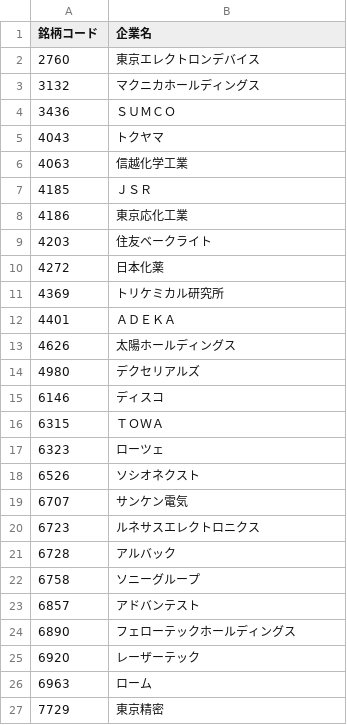
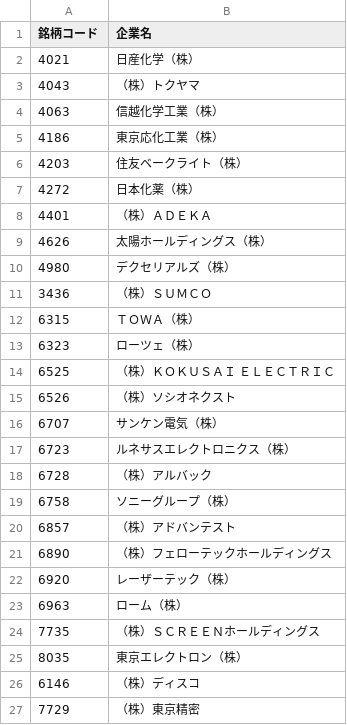
Before and after one commit to yu2ta7ka/StockAnalyzer, a CSV file: stock_code.csv, drawn as a sheet; only a part is shown; the diff covers the shown part only.

```diff
--- a/stock_code.csv
+++ b/stock_code.csv
@@ -1,27 +1,27 @@
 銘柄コード,企業名
-2760,東京エレクトロンデバイス
-3132,マクニカホールディングス
-3436,ＳＵＭＣＯ
-4043,トクヤマ
-4063,信越化学工業
-4185,ＪＳＲ
-4186,東京応化工業
-4203,住友ベークライト
-4272,日本化薬
-4369,トリケミカル研究所
-4401,ＡＤＥＫＡ
-4626,太陽ホールディングス
-4980,デクセリアルズ
-6146,ディスコ
-6315,ＴＯＷＡ
-6323,ローツェ
-6526,ソシオネクスト
-6707,サンケン電気
-6723,ルネサスエレクトロニクス
-6728,アルバック
-6758,ソニーグループ
-6857,アドバンテスト
-6890,フェローテックホールディングス
-6920,レーザーテック
-6963,ローム
-7729,東京精密
+4021,日産化学（株）
+4043,（株）トクヤマ
+4063,信越化学工業（株）
+4186,東京応化工業（株）
+4203,住友ベークライト（株）
+4272,日本化薬（株）
+4401,（株）ＡＤＥＫＡ
+4626,太陽ホールディングス（株）
+4980,デクセリアルズ（株）
+3436,（株）ＳＵＭＣＯ
+6315,ＴＯＷＡ（株）
+6323,ローツェ（株）
+6525,（株）ＫＯＫＵＳＡＩ　ＥＬＥＣＴＲＩＣ
+6526,（株）ソシオネクスト
+6707,サンケン電気（株）
+6723,ルネサスエレクトロニクス（株）
+6728,（株）アルバック
+6758,ソニーグループ（株）
+6857,（株）アドバンテスト
+6890,（株）フェローテックホールディングス
+6920,レーザーテック（株）
+6963,ローム（株）
+7735,（株）ＳＣＲＥＥＮホールディングス
+8035,東京エレクトロン（株）
+6146,（株）ディスコ
+7729,（株）東京精密
```
Also changed, not shown: 2 added rows, 2 removed rows and 2 edited cells elsewhere in this file, 2 other files.
